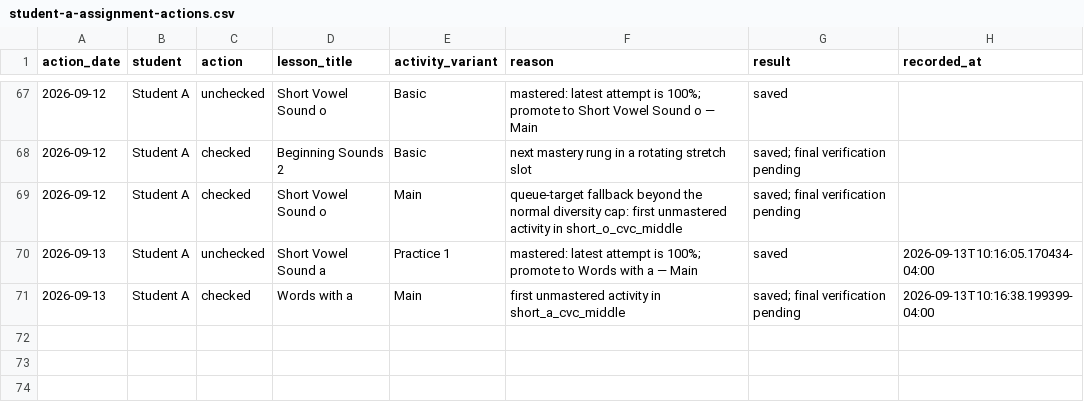
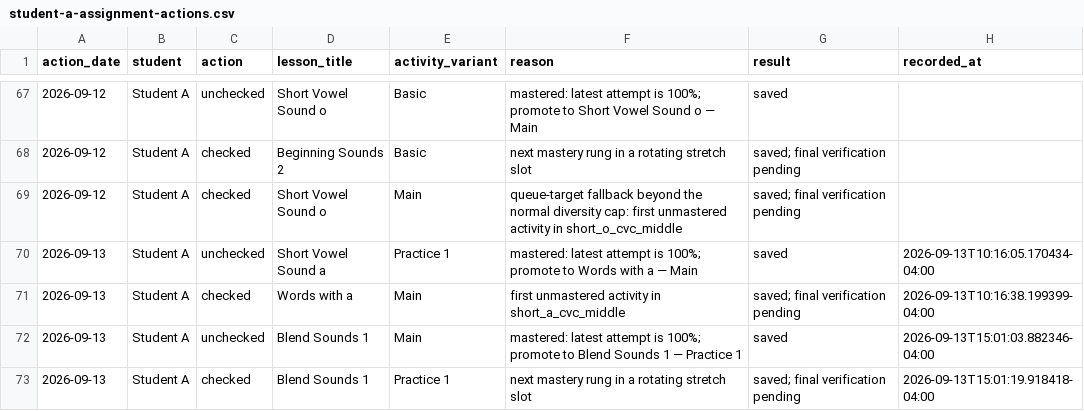
Before and after one commit to JohnTheodore/khan_kids_reading_tutor, a CSV file: student-records/student-a-assignment-actions.csv, drawn as a sheet; only a part is shown, gaps mark what is left out.

```diff
--- a/student-records/student-a-assignment-actions.csv
+++ b/student-records/student-a-assignment-actions.csv
@@ -71 +71,3 @@ action_date,student,action,lesson_title,activity_variant,reason,result,recorded_
 2026-09-13,Student A,checked,Words with a,Main,first unmastered activity in short_a_cvc_middle,saved; final verification pending,2026-09-13T10:16:38.199399-04:00
+2026-09-13,Student A,unchecked,Blend Sounds 1,Main,mastered: latest attempt is 100%; promote to Blend Sounds 1 — Practice 1,saved,2026-09-13T15:01:03.882346-04:00
+2026-09-13,Student A,checked,Blend Sounds 1,Practice 1,next mastery rung in a rotating stretch slot,saved; final verification pending,2026-09-13T15:01:19.918418-04:00
```
Also changed, not shown: student-records/student-a-lesson-attempts.csv, 13 other files.
